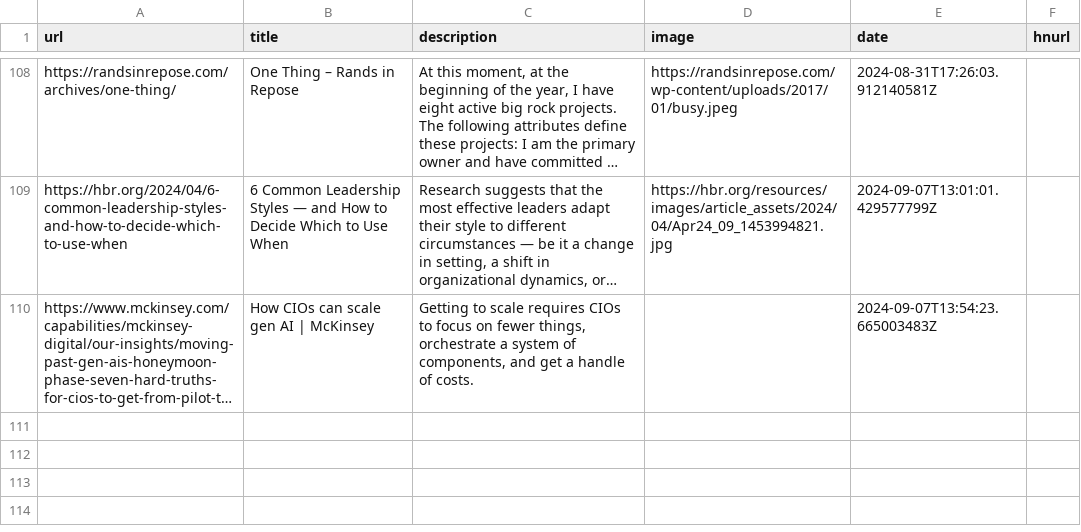
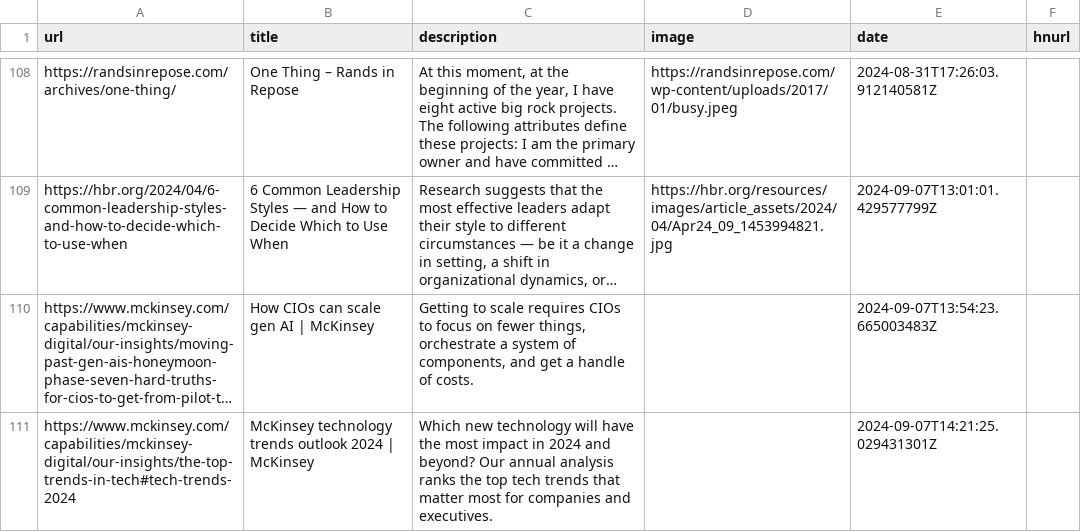
Before and after one commit to eforgithub/readingList, a CSV file: readingList.csv, drawn as a sheet; only a part is shown, gaps mark what is left out; long unchanged cells end in …; the diff names each change by its address in the sheet, - before the commit and + after, or states it on an @@ line.

Commit message:
Automated reading list update on Sat Sep  7 14:21:25 UTC 2024

```diff
--- a/readingList.csv
+++ b/readingList.csv
+row 111: https://www.mckinsey.com/capabilities/mckinsey-digital/our-insights/the-top-trends-in-tech#tech-trends-2024 | McKinsey technology trends outlook 2024 | McKinsey | Which new technology will have the most impact in 2024 and beyond? Our annual analysis ranks the top tech trends that matter most for companies and executives. |  | 2024-09-07T14:21:25.029431301Z
```
